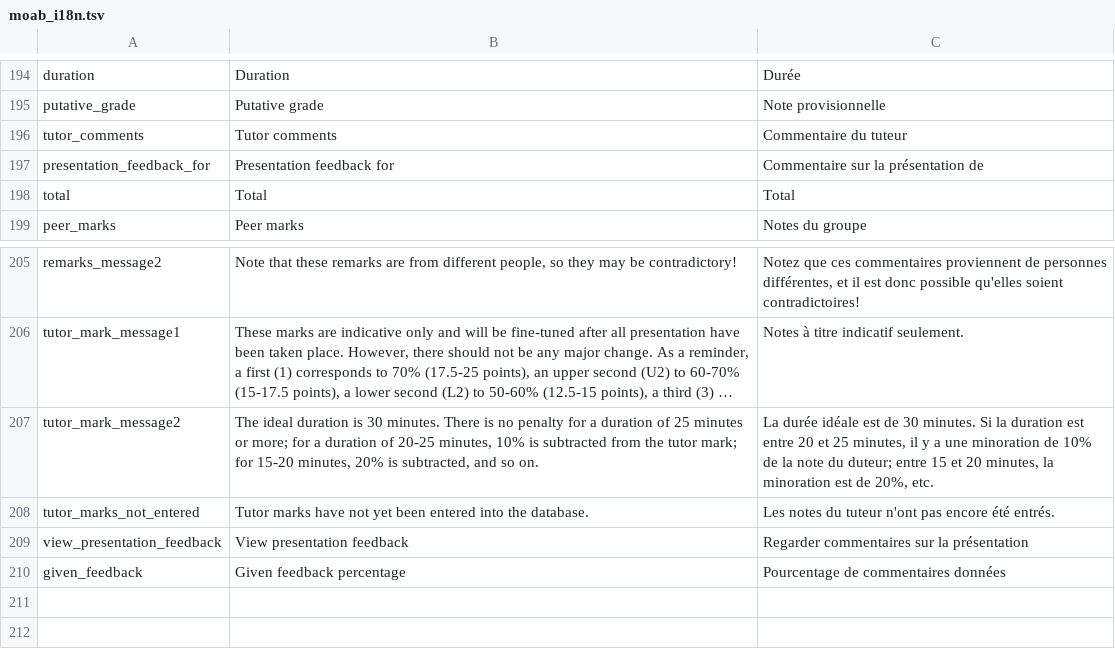
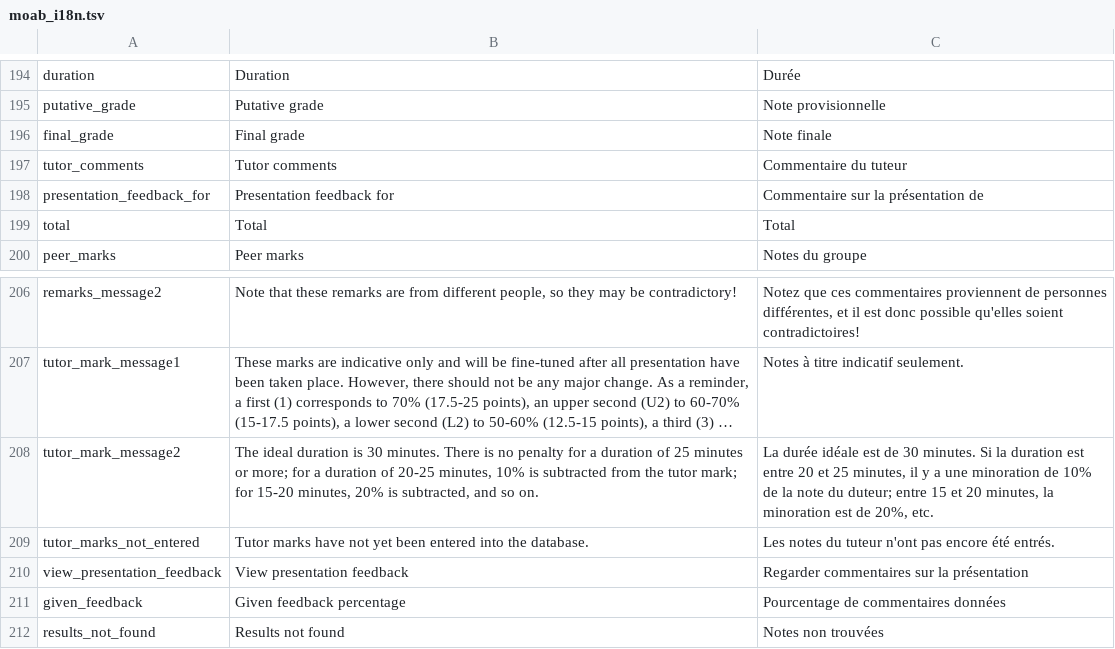
Before and after one commit to jaapb/moab, a TSV file: assets/moab_i18n.tsv, drawn as a sheet; only a part is shown, gaps mark what is left out; long unchanged cells end in ….

Commit message:
Moved grade handler, added final scores

```diff
--- a/assets/moab_i18n.tsv
+++ b/assets/moab_i18n.tsv
@@ -195,2 +195,3 @@ duration	Duration	Durée
 putative_grade	Putative grade	Note provisionnelle
+final_grade	Final grade	Note finale
 tutor_comments	Tutor comments	Commentaire du tuteur
@@ -210 +211,2 @@ view_presentation_feedback	View presentation feedback	Regarder commentaires sur
 given_feedback	Given feedback percentage	Pourcentage de commentaires données
+results_not_found	Results not found	Notes non trouvées
```
Also changed, not shown: 7 other files.
